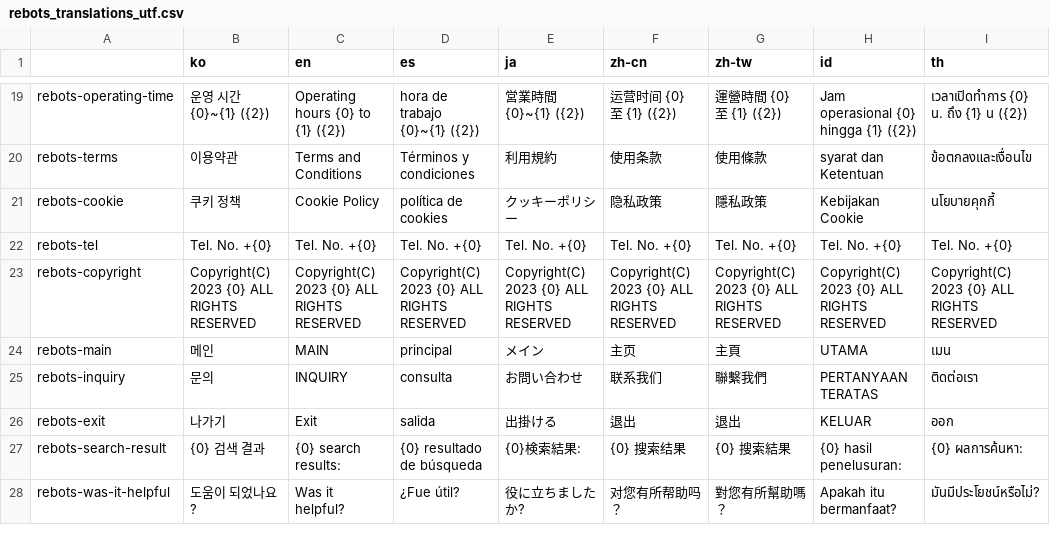
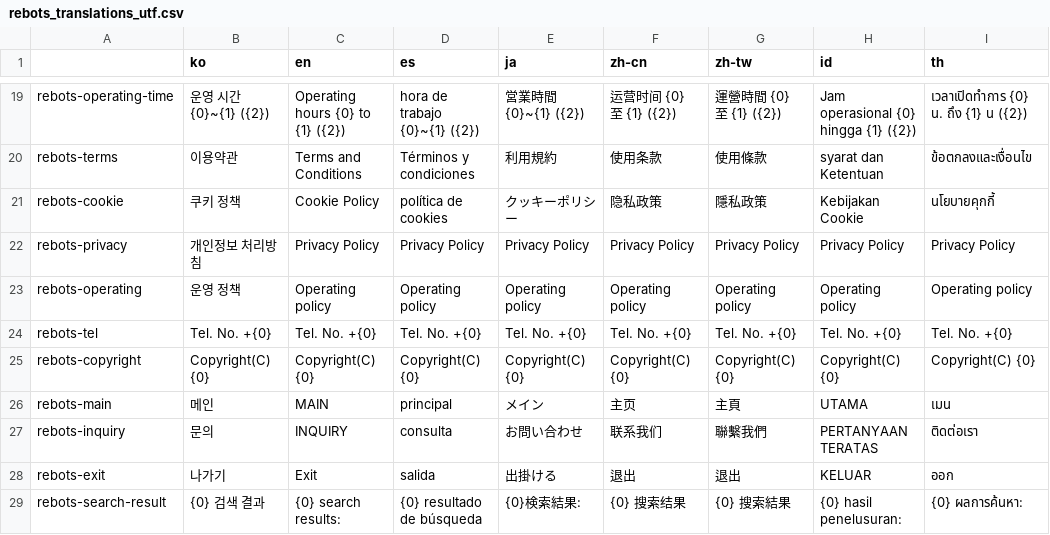
Before and after one commit to qroadTech/RebotsProHelpdeskUnitySDK, a CSV file: Assets/Rebots/Localization/rebots_translations_utf.csv, drawn as a sheet; only a part is shown, gaps mark what is left out; the shorter side is filled out with more unchanged rows.

```diff
--- a/Assets/Rebots/Localization/rebots_translations_utf.csv
+++ b/Assets/Rebots/Localization/rebots_translations_utf.csv
@@ -21,4 +21,6 @@ rebots-terms,이용약관,Terms and Conditions,Términos y condiciones,利用規
 rebots-cookie,쿠키 정책,Cookie Policy,política de cookies,クッキーポリシー,隐私政策,隱私政策,Kebijakan Cookie,นโยบายคุกกี้
+rebots-privacy,개인정보 처리방침,Privacy Policy,Privacy Policy,Privacy Policy,Privacy Policy,Privacy Policy,Privacy Policy,Privacy Policy
+rebots-operating,운영 정책,Operating policy,Operating policy,Operating policy,Operating policy,Operating policy,Operating policy,Operating policy
 rebots-tel,Tel. No. +{0},Tel. No. +{0},Tel. No. +{0},Tel. No. +{0},Tel. No. +{0},Tel. No. +{0},Tel. No. +{0},Tel. No. +{0}
-rebots-copyright,Copyright(C) 2023 {0} ALL RIGHTS RESERVED,Copyright(C) 2023 {0} ALL RIGHTS RESERVED,Copyright(C) 2023 {0} ALL RIGHTS RESERVED,Copyright(C) 2023 {0} ALL RIGHTS RESERVED,Copyright(C) 2023 {0} ALL RIGHTS RESERVED,Copyright(C) 2023 {0} ALL RIGHTS RESERVED,Copyright(C) 2023 {0} ALL RIGHTS RESERVED,Copyright(C) 2023 {0} ALL RIGHTS RESERVED
+rebots-copyright,Copyright(C) {0},Copyright(C) {0},Copyright(C) {0},Copyright(C) {0},Copyright(C) {0},Copyright(C) {0},Copyright(C) {0},Copyright(C) {0}
 rebots-main,메인,MAIN,principal,メイン,主页,主頁,UTAMA,เมน
```
Also changed, not shown: 48 other files.
